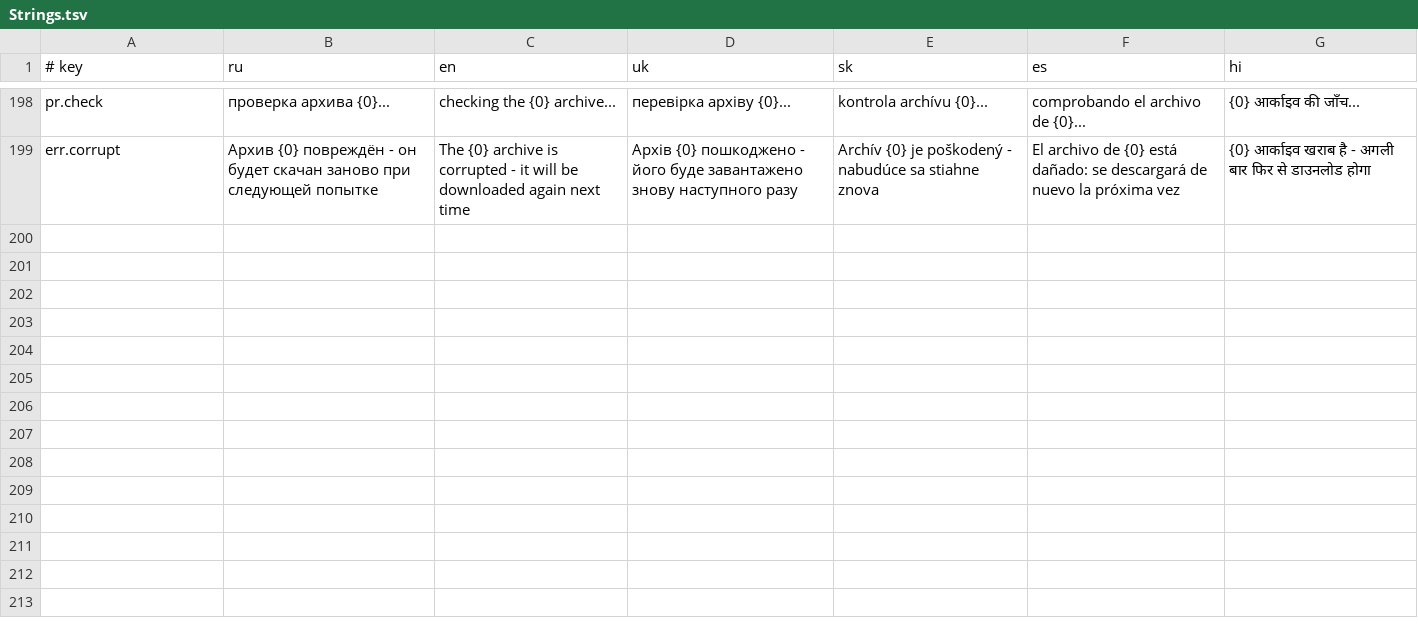
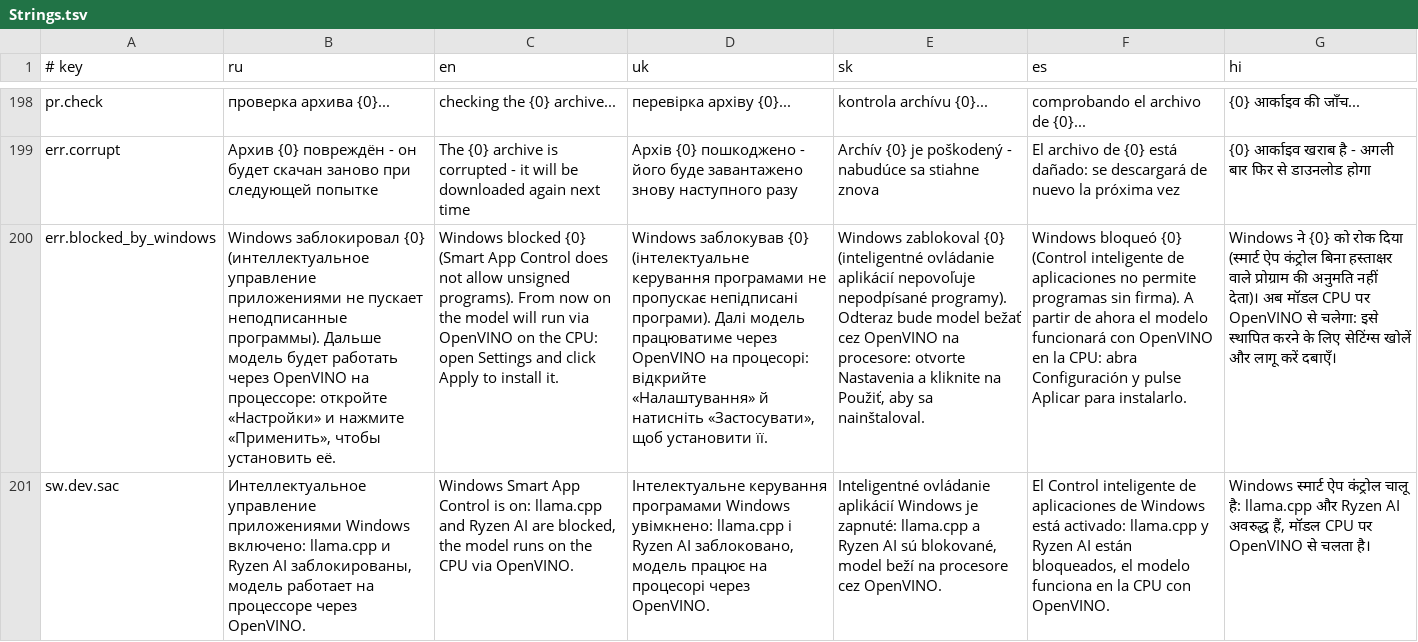
Before and after one commit to sashko2000/switchkey-ai, a TSV file: src/KeyboardSwitcher/Resources/Strings.tsv, drawn as a sheet; only a part is shown, gaps mark what is left out; the diff names each change by its address in the sheet, - before the commit and + after, or states it on an @@ line.

Commit message:
Handle Smart App Control on AMD backends
Add Smart App Control-aware backend selection and failure
handling for AMD paths.

- Gate `AiPlatform.Amd` on AMD hardware **and** SAC off.
- Add `AiPlatform.AmdBlockedBySac` for forced OpenVINO CPU
  fallback when SAC blocks unsigned engines.
- Detect SAC in `Hardware` via
  `VerifiedAndReputablePolicyState` (`on/off/evaluation`) plus
  local marker support (`unsigned-blocked.txt`) for persistent
  blocked-state behavior.
- Persist unsigned-engine blocking when Windows blocks
  `llama.cpp` / `ryzenai-server`, and log fallback decisions.
- In `ServerBackend`, map exit code `0xC0E90002` (Bad Image /
  code integrity) to blocked-engine handling and throw localized
  `err.blocked_by_windows` instead of generic exit errors.
- Enable `SetErrorMode` at startup to suppress system popup
  dialogs and route failures to app logs/status.
- Extend startup diagnostics with AMD + SAC state logging.
- Update Settings device info to show localized `sw.dev.sac`
  notice when AMD is blocked by SAC.
- Add localization keys: `err.blocked_by_windows`,
  `sw.dev.sac`.
- Update README with Windows 11 SAC behavior, signed OpenVINO
  CPU fallback, possible unsigned app binary blocking, and AMD
  GPU/NPU path status clarification.

```diff
--- a/src/KeyboardSwitcher/Resources/Strings.tsv
+++ b/src/KeyboardSwitcher/Resources/Strings.tsv
+row 200: err.blocked_by_windows | Windows заблокировал {0} (интеллектуальное управление приложениями не пускает неподписанные программы). Дальше модель будет работать через OpenVINO на процессоре: откройте «Настройки» и нажмите «Применить», чтобы установить её. | Windows blocked {0} (Smart App Control does not allow unsigned programs). From now on the model will run via OpenVINO on the CPU: open Settings and click Apply to install it. | Windows заблокував {0} (інтелектуальне керування програмами не пропускає непідписані програми). Далі модель працюватиме через OpenVINO на процесорі: відкрийте «Налаштування» й натисніть «Застосувати», щоб установити її. | Windows zablokoval {0} (inteligentné ovládanie aplikácií nepovoľuje nepodpísané programy). Odteraz bude model bežať cez OpenVINO na procesore: otvorte Nastavenia a kliknite na Použiť, aby sa nainštaloval. | Windows bloqueó {0} (Control inteligente de aplicaciones no permite programas sin firma). A partir de ahora el modelo funcionará con OpenVINO en la CPU: abra Configuración y pulse Aplicar para instalarlo. | Windows ने {0} को रोक दिया (स्मार्ट ऐप कंट्रोल बिना हस्ताक्षर वाले प्रोग्राम की अनुमति नहीं देता)। अब मॉडल CPU पर OpenVINO से चलेगा: इसे स्थापित करने के लिए सेटिंग्स खोलें और लागू करें दबाएँ।
+row 201: sw.dev.sac | Интеллектуальное управление приложениями Windows включено: llama.cpp и Ryzen AI заблокированы, модель работает на процессоре через OpenVINO. | Windows Smart App Control is on: llama.cpp and Ryzen AI are blocked, the model runs on the CPU via OpenVINO. | Інтелектуальне керування програмами Windows увімкнено: llama.cpp і Ryzen AI заблоковано, модель працює на процесорі через OpenVINO. | Inteligentné ovládanie aplikácií Windows je zapnuté: llama.cpp a Ryzen AI sú blokované, model beží na procesore cez OpenVINO. | El Control inteligente de aplicaciones de Windows está activado: llama.cpp y Ryzen AI están bloqueados, el modelo funciona en la CPU con OpenVINO. | Windows स्मार्ट ऐप कंट्रोल चालू है: llama.cpp और Ryzen AI अवरुद्ध हैं, मॉडल CPU पर OpenVINO से चलता है।
```
Also changed, not shown: 7 other files.
